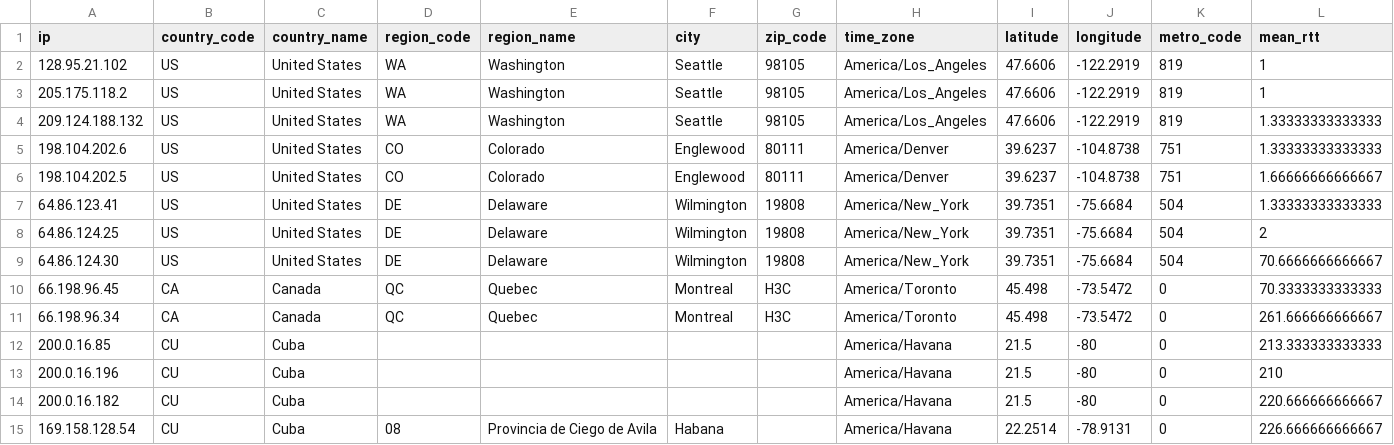
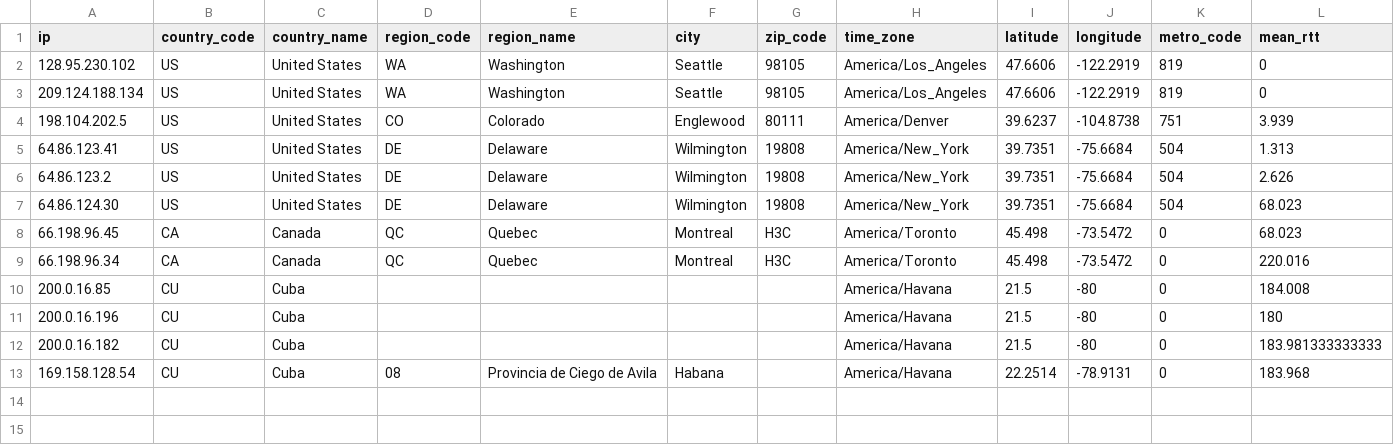
Before and after one commit to brianhigh/visual-tracerouter, a CSV file: data/www_cubagob_cu/ipinfo.csv, drawn as a sheet.

```diff
--- a/data/www_cubagob_cu/ipinfo.csv
+++ b/data/www_cubagob_cu/ipinfo.csv
@@ -1,15 +1,13 @@
 "ip","country_code","country_name","region_code","region_name","city","zip_code","time_zone","latitude","longitude","metro_code","mean_rtt"
-"128.95.21.102","US","United States","WA","Washington","Seattle","98105","America/Los_Angeles",47.6606,-122.2919,"819",1
-"205.175.118.2","US","United States","WA","Washington","Seattle","98105","America/Los_Angeles",47.6606,-122.2919,"819",1
-"209.124.188.132","US","United States","WA","Washington","Seattle","98105","America/Los_Angeles",47.6606,-122.2919,"819",1.33333333333333
-"198.104.202.6","US","United States","CO","Colorado","Englewood","80111","America/Denver",39.6237,-104.8738,"751",1.33333333333333
-"198.104.202.5","US","United States","CO","Colorado","Englewood","80111","America/Denver",39.6237,-104.8738,"751",1.66666666666667
-"64.86.123.41","US","United States","DE","Delaware","Wilmington","19808","America/New_York",39.7351,-75.6684,"504",1.33333333333333
-"64.86.124.25","US","United States","DE","Delaware","Wilmington","19808","America/New_York",39.7351,-75.6684,"504",2
-"64.86.124.30","US","United States","DE","Delaware","Wilmington","19808","America/New_York",39.7351,-75.6684,"504",70.6666666666667
-"66.198.96.45","CA","Canada","QC","Quebec","Montreal","H3C","America/Toronto",45.498,-73.5472,"0",70.3333333333333
-"66.198.96.34","CA","Canada","QC","Quebec","Montreal","H3C","America/Toronto",45.498,-73.5472,"0",261.666666666667
-"200.0.16.85","CU","Cuba","","","","","America/Havana",21.5,-80,"0",213.333333333333
-"200.0.16.196","CU","Cuba","","","","","America/Havana",21.5,-80,"0",210
-"200.0.16.182","CU","Cuba","","","","","America/Havana",21.5,-80,"0",220.666666666667
-"169.158.128.54","CU","Cuba","08","Provincia de Ciego de Avila","Habana","","America/Havana",22.2514,-78.9131,"0",226.666666666667
+"128.95.230.102","US","United States","WA","Washington","Seattle","98105","America/Los_Angeles",47.6606,-122.2919,"819",0
+"209.124.188.134","US","United States","WA","Washington","Seattle","98105","America/Los_Angeles",47.6606,-122.2919,"819",0
+"198.104.202.5","US","United States","CO","Colorado","Englewood","80111","America/Denver",39.6237,-104.8738,"751",3.939
+"64.86.123.41","US","United States","DE","Delaware","Wilmington","19808","America/New_York",39.7351,-75.6684,"504",1.313
+"64.86.123.2","US","United States","DE","Delaware","Wilmington","19808","America/New_York",39.7351,-75.6684,"504",2.626
+"64.86.124.30","US","United States","DE","Delaware","Wilmington","19808","America/New_York",39.7351,-75.6684,"504",68.023
+"66.198.96.45","CA","Canada","QC","Quebec","Montreal","H3C","America/Toronto",45.498,-73.5472,"0",68.023
+"66.198.96.34","CA","Canada","QC","Quebec","Montreal","H3C","America/Toronto",45.498,-73.5472,"0",220.016
+"200.0.16.85","CU","Cuba","","","","","America/Havana",21.5,-80,"0",184.008
+"200.0.16.196","CU","Cuba","","","","","America/Havana",21.5,-80,"0",180
+"200.0.16.182","CU","Cuba","","","","","America/Havana",21.5,-80,"0",183.981333333333
+"169.158.128.54","CU","Cuba","08","Provincia de Ciego de Avila","Habana","","America/Havana",22.2514,-78.9131,"0",183.968
```
Also changed, not shown: data/www_gov_bb/route.csv, data/www_gov_ro/ipinfo.csv, 20 other files.
